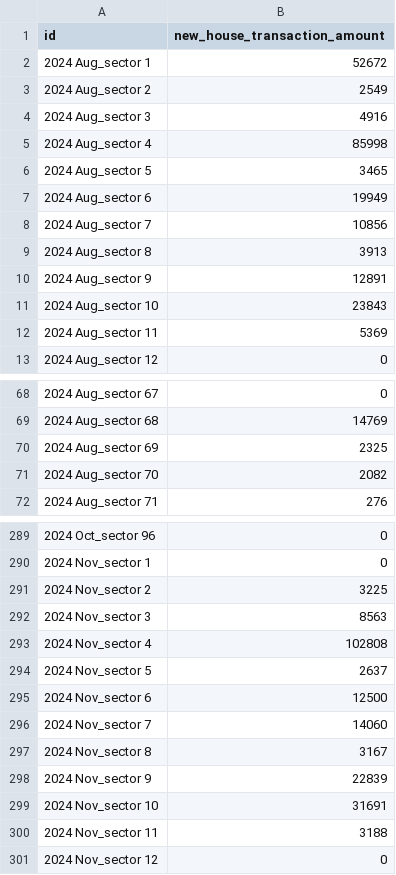
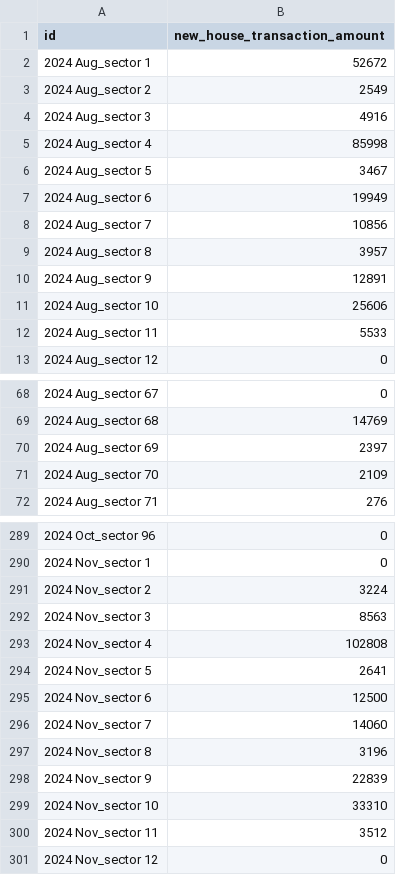
Before and after one commit to VedanshTyagi/real_estate_demand_prediction, a CSV file: submission.csv, drawn as a sheet; only a part is shown, gaps mark what is left out; the diff covers the shown part only.

```diff
--- a/submission.csv
+++ b/submission.csv
@@ -5,9 +5,9 @@ id,new_house_transaction_amount
 2024 Aug_sector 4,85998
-2024 Aug_sector 5,3465
+2024 Aug_sector 5,3467
 2024 Aug_sector 6,19949
 2024 Aug_sector 7,10856
-2024 Aug_sector 8,3913
+2024 Aug_sector 8,3957
 2024 Aug_sector 9,12891
-2024 Aug_sector 10,23843
-2024 Aug_sector 11,5369
+2024 Aug_sector 10,25606
+2024 Aug_sector 11,5533
 2024 Aug_sector 12,0
@@ -69,4 +69,4 @@ id,new_house_transaction_amount
 2024 Aug_sector 68,14769
-2024 Aug_sector 69,2325
-2024 Aug_sector 70,2082
+2024 Aug_sector 69,2397
+2024 Aug_sector 70,2109
 2024 Aug_sector 71,276
@@ -290,12 +290,12 @@ id,new_house_transaction_amount
 2024 Nov_sector 1,0
-2024 Nov_sector 2,3225
+2024 Nov_sector 2,3224
 2024 Nov_sector 3,8563
 2024 Nov_sector 4,102808
-2024 Nov_sector 5,2637
+2024 Nov_sector 5,2641
 2024 Nov_sector 6,12500
 2024 Nov_sector 7,14060
-2024 Nov_sector 8,3167
+2024 Nov_sector 8,3196
 2024 Nov_sector 9,22839
-2024 Nov_sector 10,31691
-2024 Nov_sector 11,3188
+2024 Nov_sector 10,33310
+2024 Nov_sector 11,3512
 2024 Nov_sector 12,0
```
Also changed, not shown: 72 edited cells elsewhere in this file, 1 other file.
